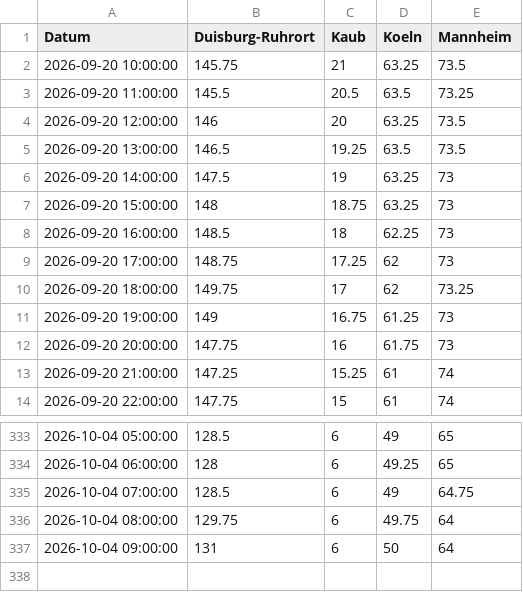
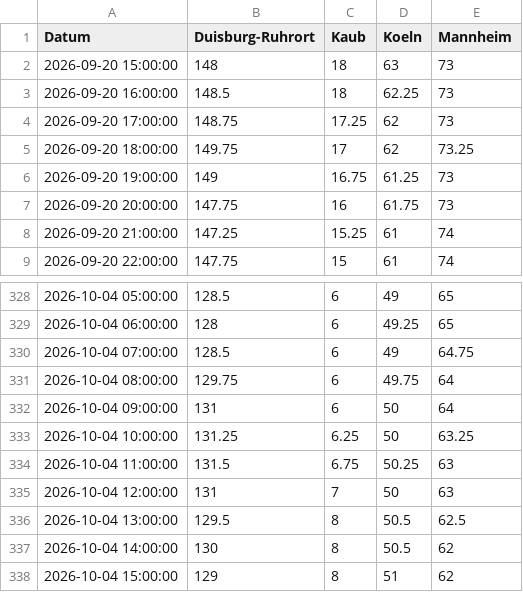
Before and after one commit to robjrentrop/pegelstaende_rhein, a CSV file: pegelstaende_datawrapper.csv, drawn as a sheet; only a part is shown, gaps mark what is left out.

```diff
--- a/pegelstaende_datawrapper.csv
+++ b/pegelstaende_datawrapper.csv
@@ -1,8 +1,3 @@
 "Datum","Duisburg-Ruhrort","Kaub","Koeln","Mannheim"
-"2026-09-20 10:00:00",145.75,21,63.25,73.5
-"2026-09-20 11:00:00",145.5,20.5,63.5,73.25
-"2026-09-20 12:00:00",146,20,63.25,73.5
-"2026-09-20 13:00:00",146.5,19.25,63.5,73.5
-"2026-09-20 14:00:00",147.5,19,63.25,73
-"2026-09-20 15:00:00",148,18.75,63.25,73
+"2026-09-20 15:00:00",148,18,63,73
 "2026-09-20 16:00:00",148.5,18,62.25,73
@@ -337 +332,7 @@
 "2026-10-04 09:00:00",131,6,50,64
+"2026-10-04 10:00:00",131.25,6.25,50,63.25
+"2026-10-04 11:00:00",131.5,6.75,50.25,63
+"2026-10-04 12:00:00",131,7,50,63
+"2026-10-04 13:00:00",129.5,8,50.5,62.5
+"2026-10-04 14:00:00",130,8,50.5,62
+"2026-10-04 15:00:00",129,8,51,62
```
